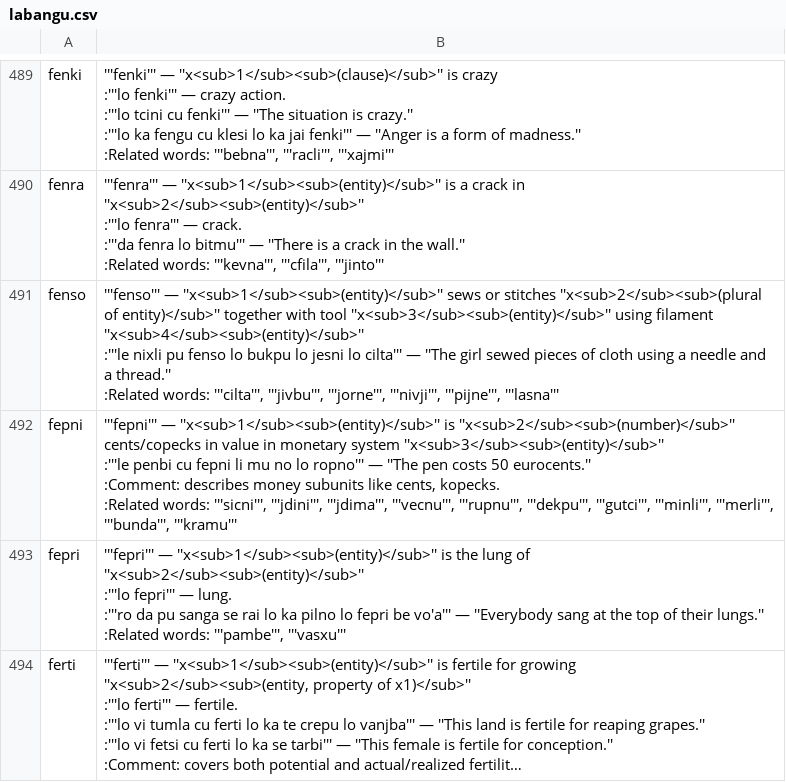
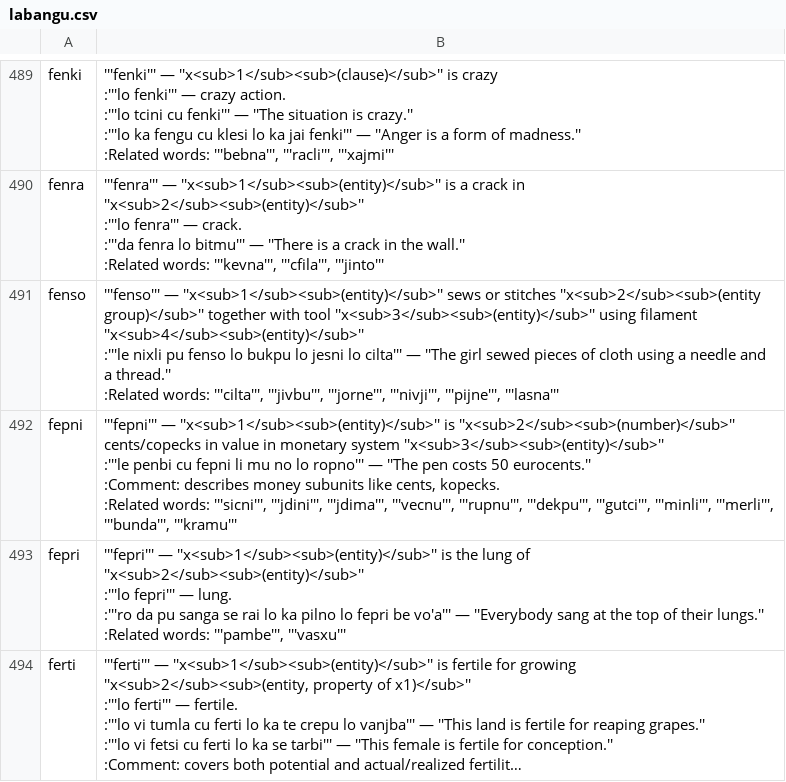
Before and after one commit to lagleki/livla, a CSV file: ircbot/dumps/labangu.csv, drawn as a sheet; only a part is shown, gaps mark what is left out; long unchanged cells end in …; the diff covers the shown part only.

```diff
--- a/ircbot/dumps/labangu.csv
+++ b/ircbot/dumps/labangu.csv
@@ -2487,6 +2487,6 @@ fenra,"
 :Related words: '''kevna''', '''cfila''', '''jinto'''"
-fenso,"
-'''fenso''' — ''x<sub>1</sub><sub>(entity)</sub>''  sews or stitches  ''x<sub>2</sub><sub>(plural of entity)</sub>''  together with tool  ''x<sub>3</sub><sub>(entity)</sub>''  using filament  ''x<sub>4</sub><sub>(entity)</sub>''
-:'''le nixli pu fenso lo bukpu lo jesni lo cilta''' — ''The girl sewed pieces of cloth using a needle and a thread.''
-:Related words: '''cilta''', '''jivbu''', '''jorne''', '''nivji''', '''pijne''', '''lasna'''"
+fenso,"
+'''fenso''' — ''x<sub>1</sub><sub>(entity)</sub>''  sews or stitches  ''x<sub>2</sub><sub>(entity group)</sub>''  together with tool  ''x<sub>3</sub><sub>(entity)</sub>''  using filament  ''x<sub>4</sub><sub>(entity)</sub>''
+:'''le nixli pu fenso lo bukpu lo jesni lo cilta''' — ''The girl sewed pieces of cloth using a needle and a thread.''
+:Related words: '''cilta''', '''jivbu''', '''jorne''', '''nivji''', '''pijne''', '''lasna'''"
 fepni,"
```
Also changed, not shown: 37 edited cells elsewhere in this file, 5 other files.
